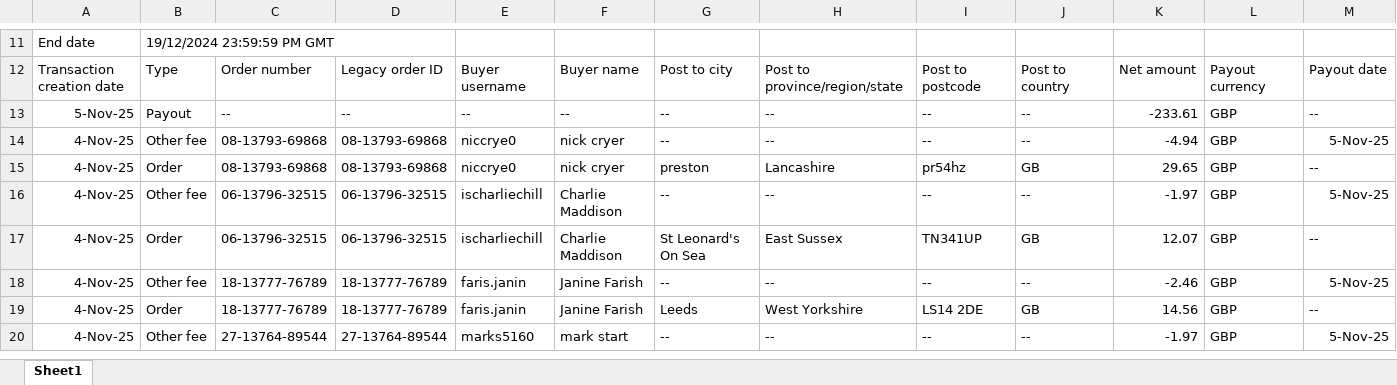
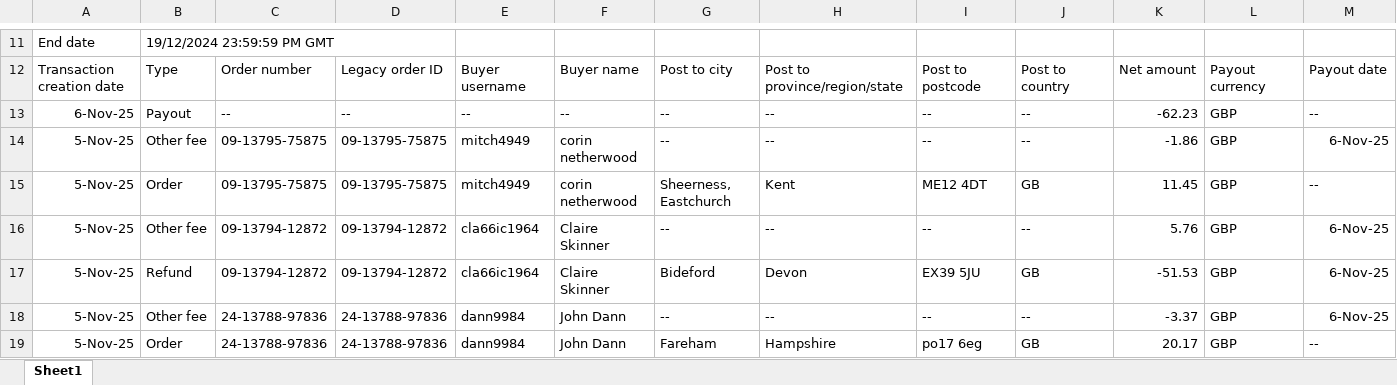
Before and after one commit to NIBH014B/BuckchiDailyReport, an Excel workbook: Raw Sales Data/Vandey.xlsx, sheet Sheet1, drawn as a sheet; only a part is shown, gaps mark what is left out; the shorter side is filled out with more unchanged rows; values as stored, in another font and other column widths than the file's, no borders; rows hold the shown columns only; the diff covers the shown part only; the diff names each change by its address in the sheet, - before the commit and + after, or states it on an @@ line.

```diff
--- a/Raw Sales Data/Vandey.xlsx (sheet Sheet1)
+++ b/Raw Sales Data/Vandey.xlsx (sheet Sheet1)
+row 13: 6-Nov-25 | Payout | -- | -- | -- | -- | -- | -- | -- | -- | -62.23 | GBP | --
+row 14: 5-Nov-25 | Other fee | 09-13795-75875 | 09-13795-75875 | mitch4949 | corin netherwood | -- | -- | -- | -- | -1.86 | GBP | 6-Nov-25
+row 15: 5-Nov-25 | Order | 09-13795-75875 | 09-13795-75875 | mitch4949 | corin netherwood | Sheerness, Eastchurch | Kent | ME12 4DT | GB | 11.45 | GBP | --
+row 16: 5-Nov-25 | Other fee | 09-13794-12872 | 09-13794-12872 | cla66ic1964 | Claire Skinner | -- | -- | -- | -- | 5.76 | GBP | 6-Nov-25
+row 17: 5-Nov-25 | Refund | 09-13794-12872 | 09-13794-12872 | cla66ic1964 | Claire Skinner | Bideford | Devon | EX39 5JU | GB | -51.53 | GBP | 6-Nov-25
+row 18: 5-Nov-25 | Other fee | 24-13788-97836 | 24-13788-97836 | dann9984 | John Dann | -- | -- | -- | -- | -3.37 | GBP | 6-Nov-25
+row 19: 5-Nov-25 | Order | 24-13788-97836 | 24-13788-97836 | dann9984 | John Dann | Fareham | Hampshire | po17 6eg | GB | 20.17 | GBP | --
```
Also changed, not shown: 6 added rows and 58 edited cells elsewhere in this sheet, Raw Sales Data/Amazon.xlsx, Raw Sales Data/Buckchi.xlsx.
